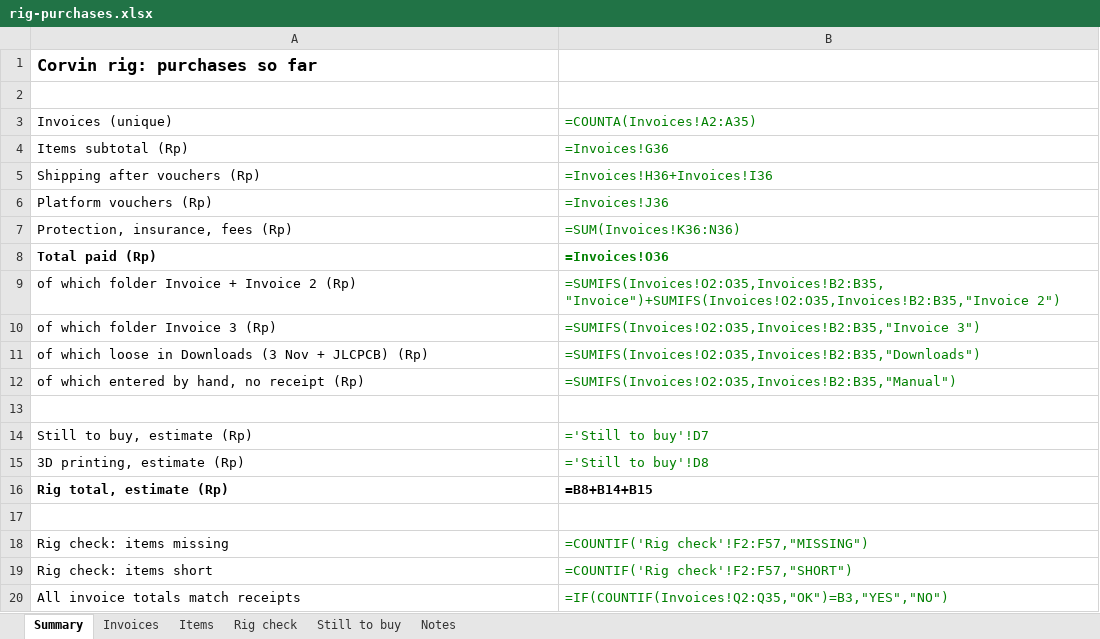
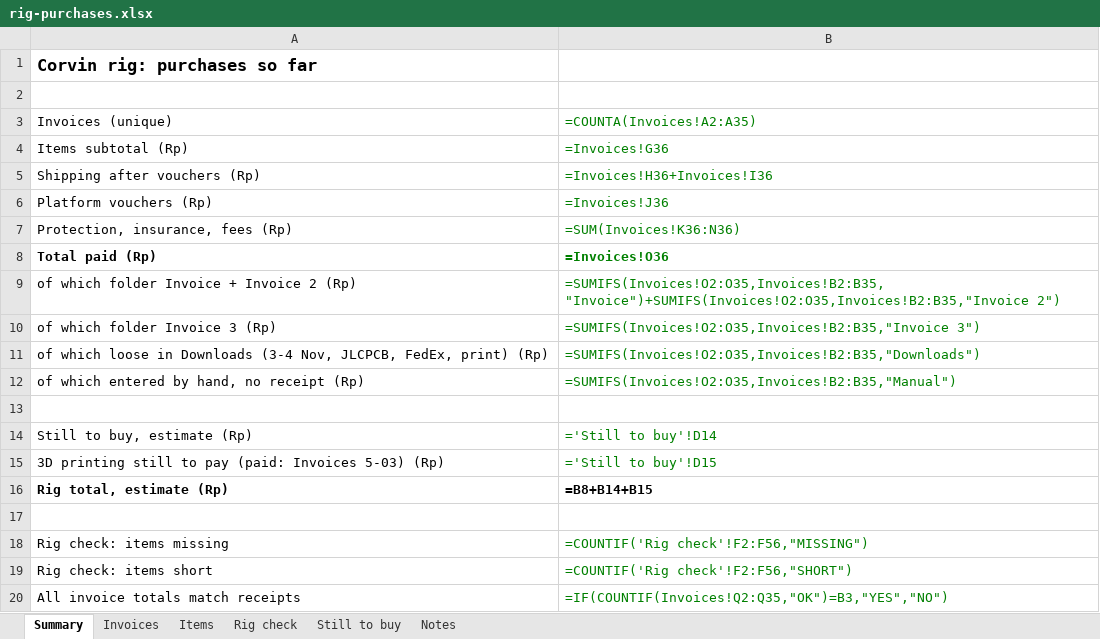
Before and after one commit to freethought101/RackBotGen3, an Excel workbook: docs/budget/rig-purchases.xlsx, sheet Summary, drawn as a sheet; values as stored, in another font and other column widths than the file's, no borders; formulas without a stored value are shown as written; removed rows and columns are numbered as before the commit, all else as after; the diff names each change by its address in the sheet, - before the commit and + after, or states it on an @@ line.

```diff
--- a/docs/budget/rig-purchases.xlsx (sheet Summary)
+++ b/docs/budget/rig-purchases.xlsx (sheet Summary)
-A11: …in Downloads (3 Nov + JLCPCB) (Rp)
+A11: …in Downloads (3-4 Nov, JLCPCB, FedEx, print) (Rp)
-B14: ='Still to buy'!D7
+B14: ='Still to buy'!D14
-row 15: 3D printing, estimate (Rp) | ='Still to buy'!D8
+row 15: 3D printing still to pay (paid: Invoices 5-03) (Rp) | ='Still to buy'!D15
-B18: =COUNTIF('Rig check'!F2:F57,"MISSING")
+B18: =COUNTIF('Rig check'!F2:F56,"MISSING")
-B19: =COUNTIF('Rig check'!F2:F57,"SHORT")
+B19: =COUNTIF('Rig check'!F2:F56,"SHORT")
```
Also changed, not shown: sheet Items, sheet Rig check, sheet Invoices, sheet Still to buy, sheet Notes, 1 other file.
